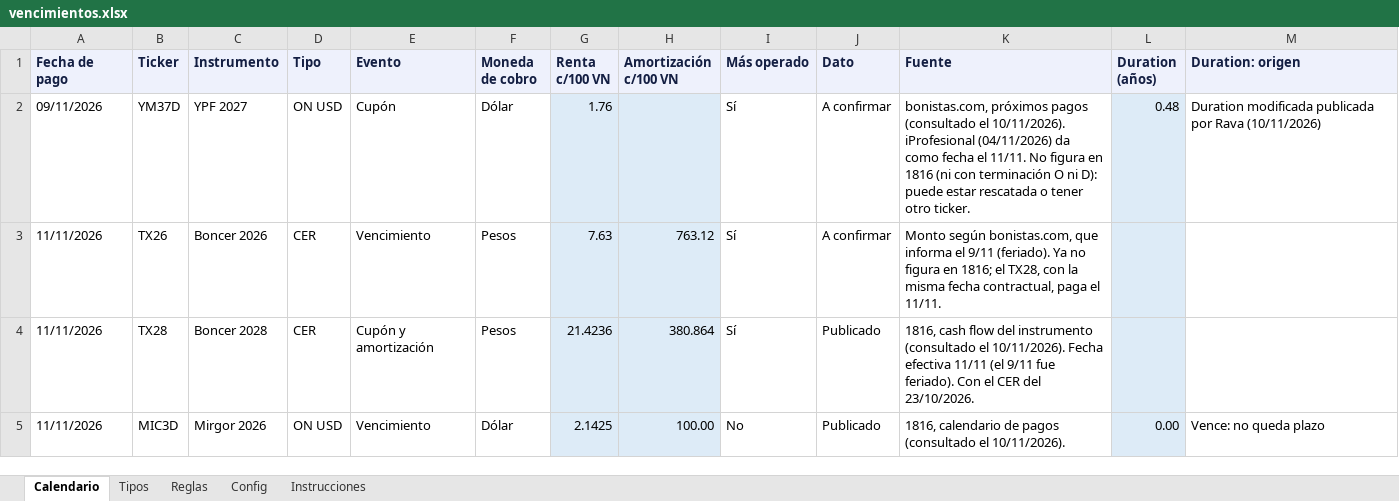
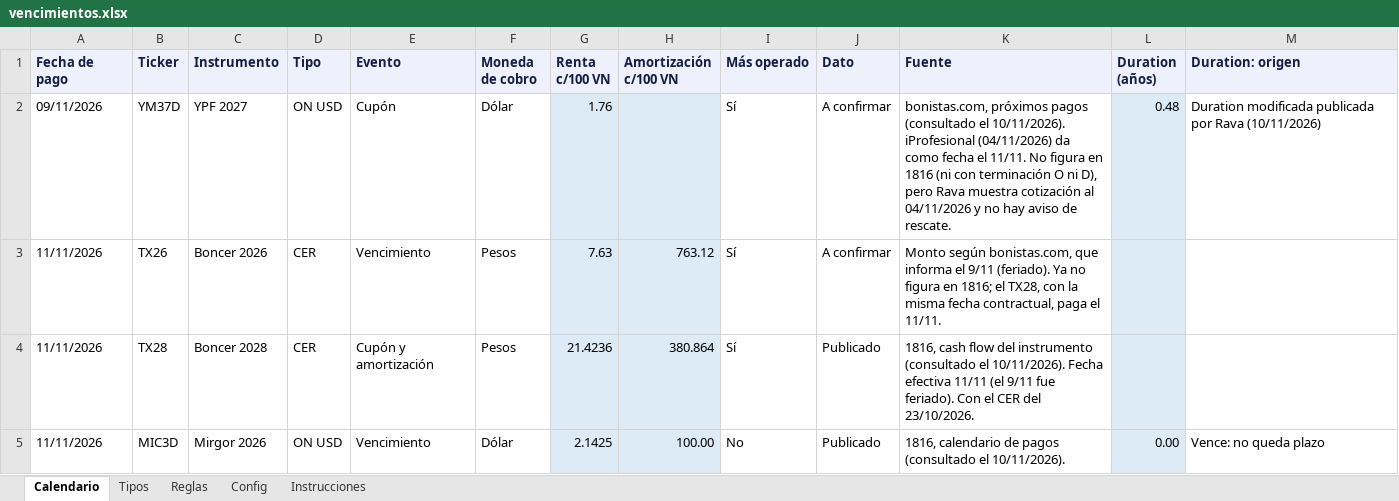
Before and after one commit to mfriedB/fondos, an Excel workbook: vencimientos.xlsx, sheet Calendario, drawn as a sheet; only a part is shown; values as stored, in another font and other column widths than the file's, no borders; the diff covers the shown part only; the diff names each change by its address in the sheet, - before the commit and + after, or states it on an @@ line.

```diff
--- a/vencimientos.xlsx (sheet Calendario)
+++ b/vencimientos.xlsx (sheet Calendario)
-K2 (Fuente): …O ni D): puede estar rescatada o tener otro ticker.
+K2 (Fuente): …O ni D), pero Rava muestra cotización al 04/11/2026 y no hay aviso de rescate.
```
Also changed, not shown: 2 removed rows and 1 edited cell elsewhere in this sheet.
